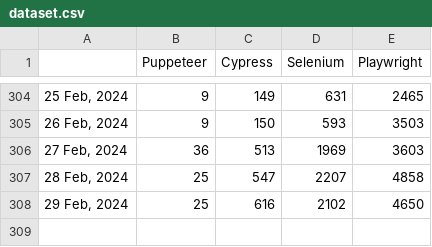
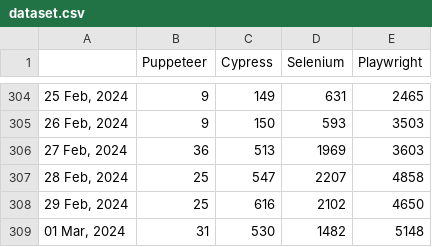
Before and after one commit to bonigarcia/job-tracker, a CSV file: docs/dataset.csv, drawn as a sheet; only a part is shown, gaps mark what is left out.

Commit message:
Include new record in dataset (Fri Mar  1 14:13:00 UTC 2024)

```diff
--- a/docs/dataset.csv
+++ b/docs/dataset.csv
@@ -308 +308,2 @@
 "29 Feb, 2024",25,616,2102,4650
+"01 Mar, 2024",31,530,1482,5148
```
